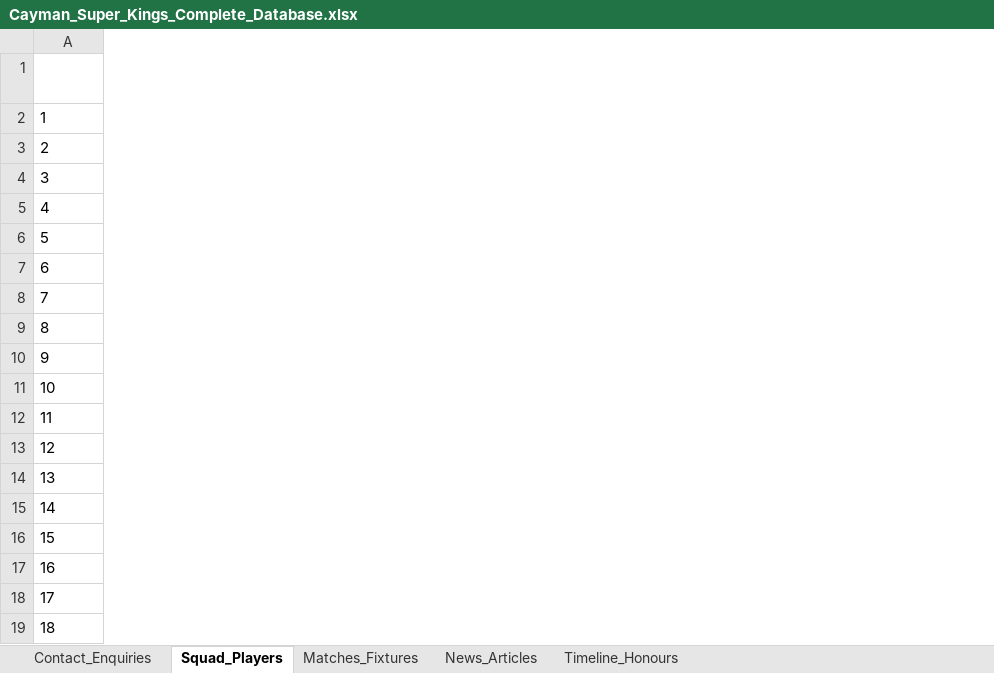
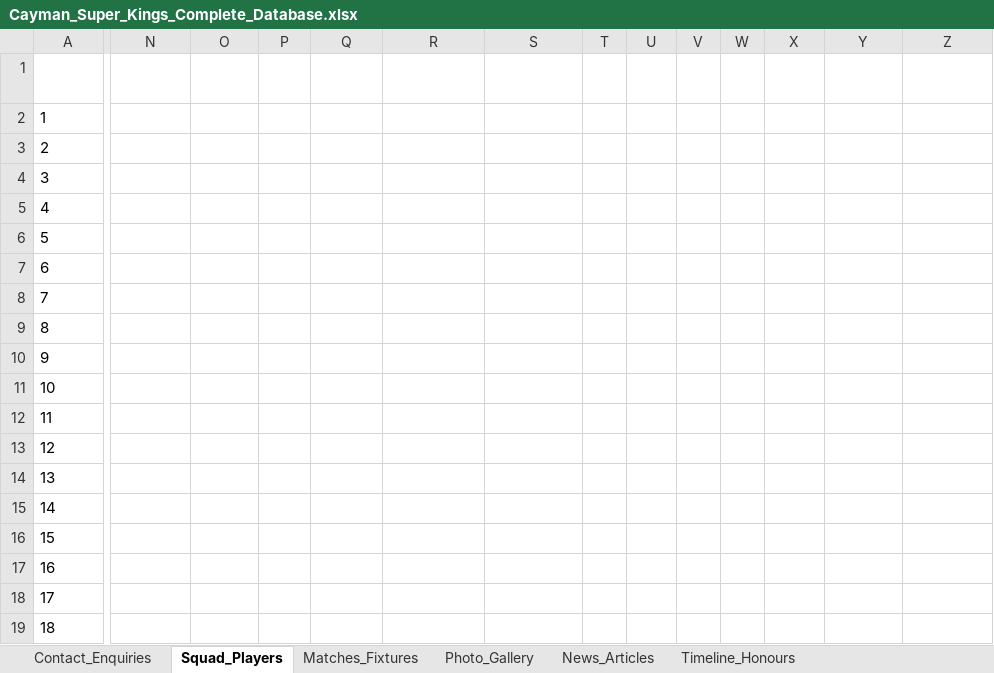
Before and after one commit to Sahitya0805/CAYMAN, an Excel workbook: exports/Cayman_Super_Kings_Complete_Database.xlsx, sheet Squad_Players, drawn as a sheet; only a part is shown, gaps mark what is left out; values as stored, in another font and other column widths than the file's, no borders; the diff covers the shown part only; the diff names each change by its address in the sheet, - before the commit and + after, or states it on an @@ line.

Commit message:
Add Career Batting & Bowling stats, Gallery page with Lightbox & filters, History navbar update, and CricClubs scraper

```diff
--- a/exports/Cayman_Super_Kings_Complete_Database.xlsx (sheet Squad_Players)
+++ b/exports/Cayman_Super_Kings_Complete_Database.xlsx (sheet Squad_Players)
+sheet tab: Photo_Gallery
+column N (Matches), empty
+column O (Innings), empty
+column P (Runs), empty
+column Q (Highest Score), empty
+column R (Batting Avg), empty
+column S (Strike Rate), empty
+column T (50s), empty
+column U (100s), empty
+column V (4s), empty
+column W (6s), empty
+column X (Overs), empty
+column Y (Maidens), empty
+column Z (Runs Conceded), empty
```
Also changed, not shown: 6 added columns elsewhere in this sheet, exports/CSK_Contact_Enquiries_Database.xlsx, 23 other files.
